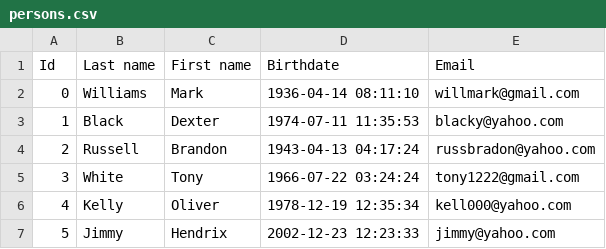
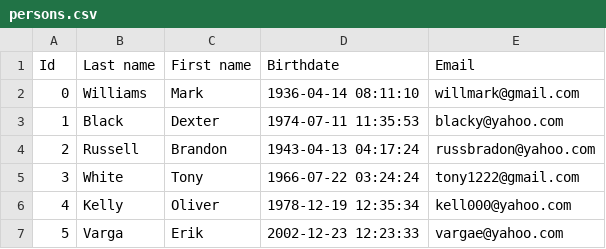
Before and after one commit to vargaeric/bsc, a CSV file: oop/PersonalAgenda/persons.csv, drawn as a sheet.

Commit message:
Updated PersonalAgenda

```diff
--- a/oop/PersonalAgenda/persons.csv
+++ b/oop/PersonalAgenda/persons.csv
@@ -6,2 +6,2 @@ Id, Last name, First name, Birthdate, Email
 4, Kelly, Oliver, 1978-12-19 12:35:34, kell000@yahoo.com
-5, Jimmy, Hendrix, 2002-12-23 12:23:33, jimmy@yahoo.com
+5, Varga, Erik, 2002-12-23 12:23:33, vargae@yahoo.com
```
Also changed, not shown: oop/PersonalAgenda/activites.csv, 11 other files.
